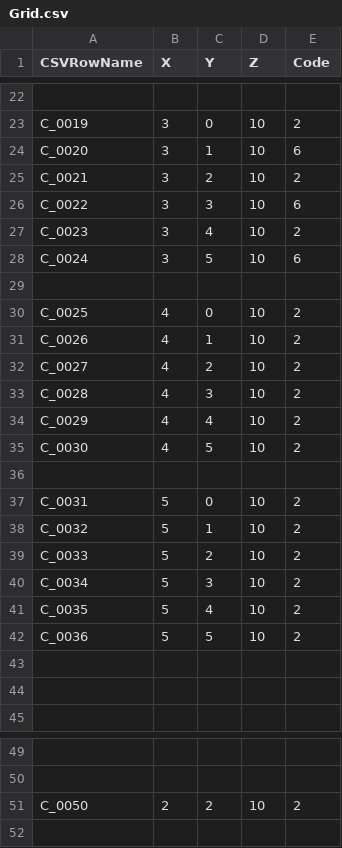
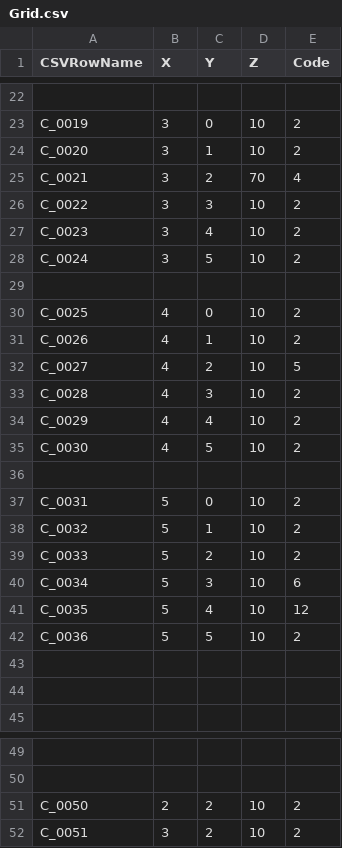
Before and after one commit to Rihito178/WayHome, a CSV file: Data/Grid.csv, drawn as a sheet; only a part is shown, gaps mark what is left out; the diff names each change by its address in the sheet, - before the commit and + after, or states it on an @@ line.

```diff
--- a/Data/Grid.csv
+++ b/Data/Grid.csv
-E24 (Code): 6
+E24 (Code): 2
-D25 (Z): 10
+D25 (Z): 70
-E25 (Code): 2
+E25 (Code): 4
-E26 (Code): 6
+E26 (Code): 2
-E28 (Code): 6
+E28 (Code): 2
-E32 (Code): 2
+E32 (Code): 5
-E40 (Code): 2
+E40 (Code): 6
-E41 (Code): 2
+E41 (Code): 12
+row 52: C_0051 | 3 | 2 | 10 | 2
```
Also changed, not shown: Data/TypeMap.csv, 46 other files.
